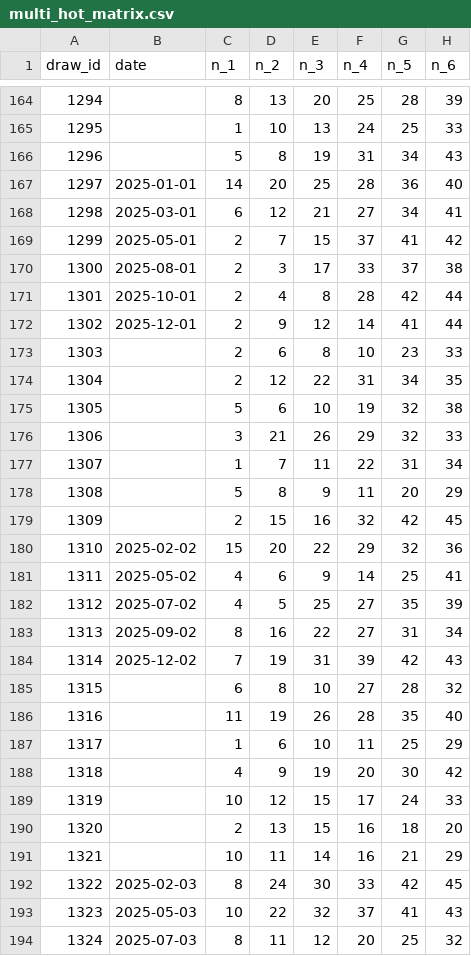
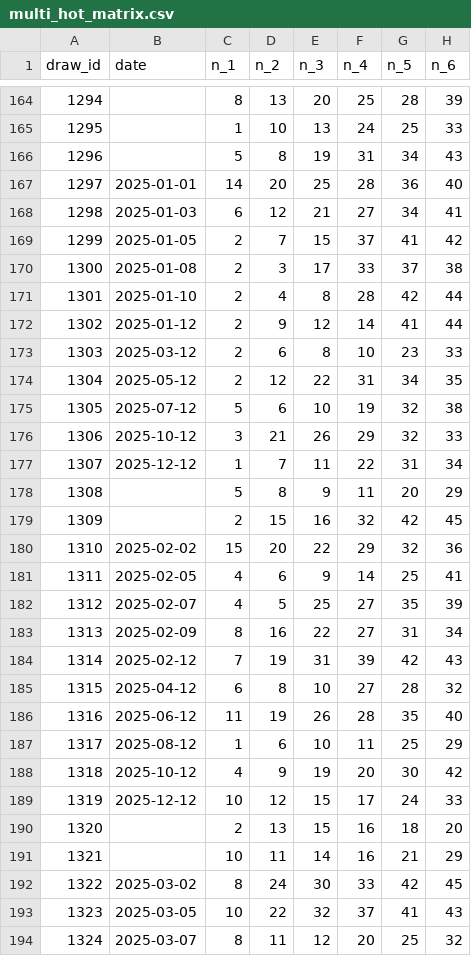
Before and after one commit to CaoKhanh2/Auto-ML-Ops, a CSV file: data/multi_hot_matrix.csv, drawn as a sheet; only a part is shown, gaps mark what is left out; the diff covers the shown part only.

Commit message:
Fix missing date on data raw

```diff
--- a/data/multi_hot_matrix.csv
+++ b/data/multi_hot_matrix.csv
@@ -167,12 +167,12 @@ draw_id;date;n_1;n_2;n_3;n_4;n_5;n_6
 1297;2025-01-01;14;20;25;28;36;40
-1298;2025-03-01;6;12;21;27;34;41
-1299;2025-05-01;2;7;15;37;41;42
-1300;2025-08-01;2;3;17;33;37;38
-1301;2025-10-01;2;4;8;28;42;44
-1302;2025-12-01;2;9;12;14;41;44
-1303;;2;6;8;10;23;33
-1304;;2;12;22;31;34;35
-1305;;5;6;10;19;32;38
-1306;;3;21;26;29;32;33
-1307;;1;7;11;22;31;34
+1298;2025-01-03;6;12;21;27;34;41
+1299;2025-01-05;2;7;15;37;41;42
+1300;2025-01-08;2;3;17;33;37;38
+1301;2025-01-10;2;4;8;28;42;44
+1302;2025-01-12;2;9;12;14;41;44
+1303;2025-03-12;2;6;8;10;23;33
+1304;2025-05-12;2;12;22;31;34;35
+1305;2025-07-12;5;6;10;19;32;38
+1306;2025-10-12;3;21;26;29;32;33
+1307;2025-12-12;1;7;11;22;31;34
 1308;;5;8;9;11;20;29
@@ -180,15 +180,15 @@ draw_id;date;n_1;n_2;n_3;n_4;n_5;n_6
 1310;2025-02-02;15;20;22;29;32;36
-1311;2025-05-02;4;6;9;14;25;41
-1312;2025-07-02;4;5;25;27;35;39
-1313;2025-09-02;8;16;22;27;31;34
-1314;2025-12-02;7;19;31;39;42;43
-1315;;6;8;10;27;28;32
-1316;;11;19;26;28;35;40
-1317;;1;6;10;11;25;29
-1318;;4;9;19;20;30;42
-1319;;10;12;15;17;24;33
+1311;2025-02-05;4;6;9;14;25;41
+1312;2025-02-07;4;5;25;27;35;39
+1313;2025-02-09;8;16;22;27;31;34
+1314;2025-02-12;7;19;31;39;42;43
+1315;2025-04-12;6;8;10;27;28;32
+1316;2025-06-12;11;19;26;28;35;40
+1317;2025-08-12;1;6;10;11;25;29
+1318;2025-10-12;4;9;19;20;30;42
+1319;2025-12-12;10;12;15;17;24;33
 1320;;2;13;15;16;18;20
 1321;;10;11;14;16;21;29
-1322;2025-02-03;8;24;30;33;42;45
-1323;2025-05-03;10;22;32;37;41;43
-1324;2025-07-03;8;11;12;20;25;32
+1322;2025-03-02;8;24;30;33;42;45
+1323;2025-03-05;10;22;32;37;41;43
+1324;2025-03-07;8;11;12;20;25;32
```
Also changed, not shown: 3 added rows and 141 edited cells elsewhere in this file, 13 other files.
